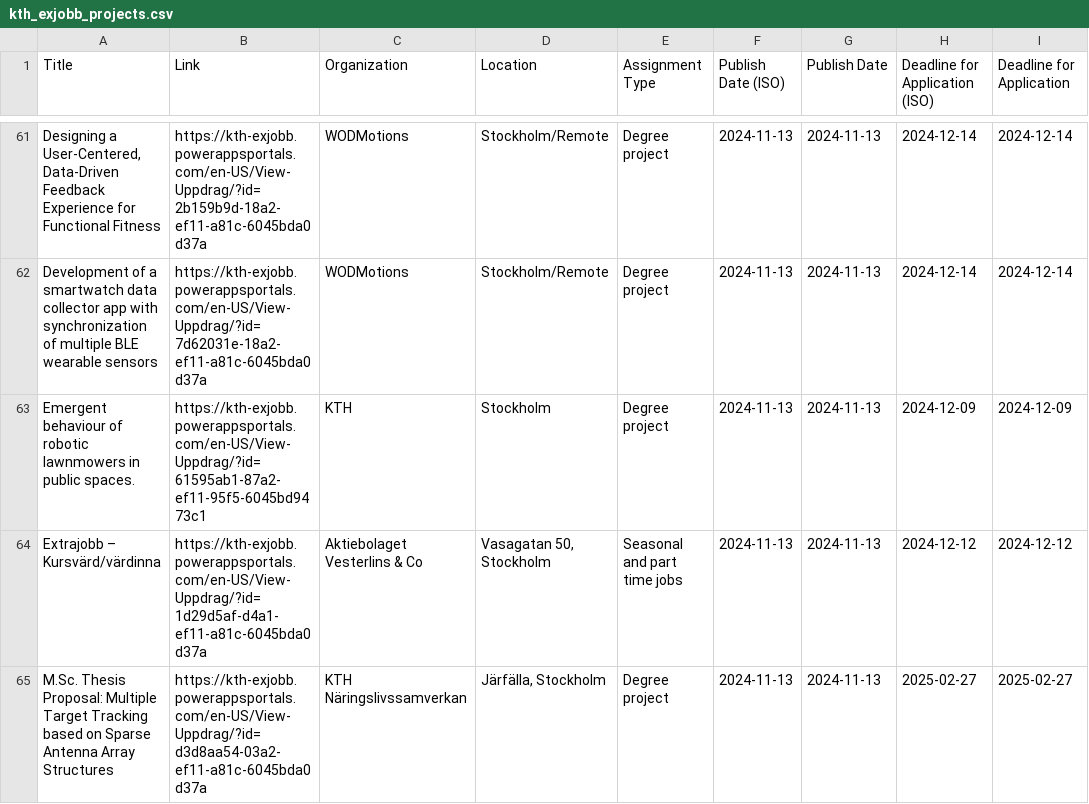
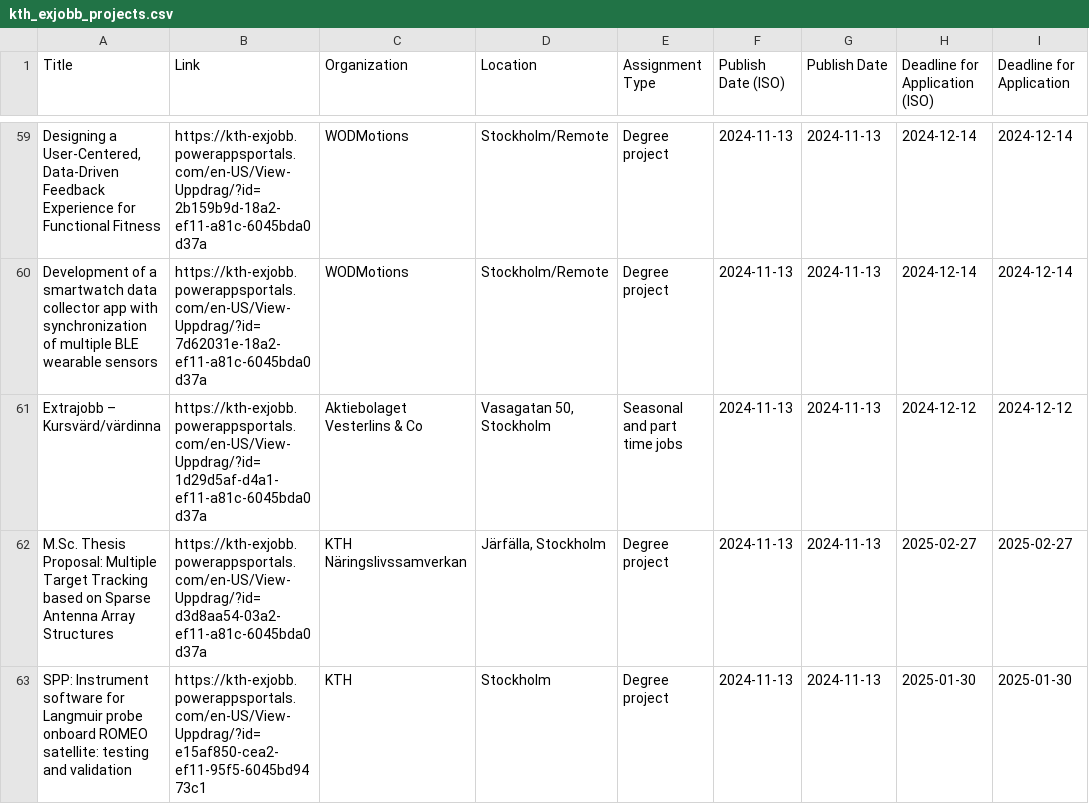
Before and after one commit to Qervas/exjobb, a CSV file: data/kth_exjobb_projects.csv, drawn as a sheet; only a part is shown, gaps mark what is left out; the shorter side is filled out with more unchanged rows; the diff covers the shown part only; the diff names each change by its address in the sheet, - before the commit and + after, or states it on an @@ line.

```diff
--- a/data/kth_exjobb_projects.csv
+++ b/data/kth_exjobb_projects.csv
-row 63: Emergent behaviour of robotic lawnmowers in public spaces. | https://kth-exjobb.powerappsportals.com/en-US/View-Uppdrag/?id=61595ab1-87a2-ef11-95f5-6045bd9473c1 | KTH | Stockholm | Degree project | 2024-11-13 | 2024-11-13 | 2024-12-09 | 2024-12-09
```
Also changed, not shown: 9 removed rows elsewhere in this file, 1 other file.
